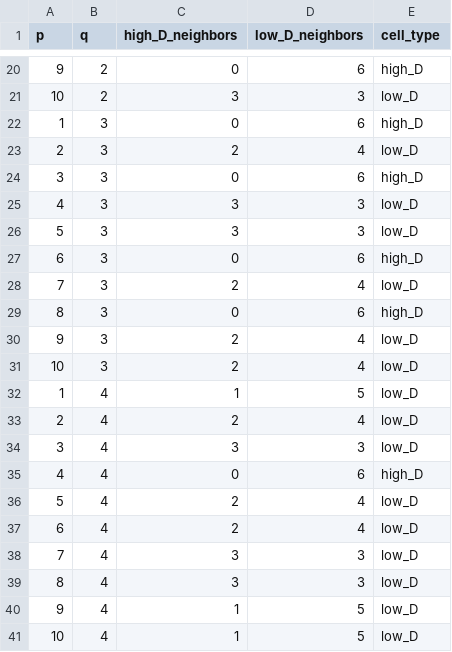
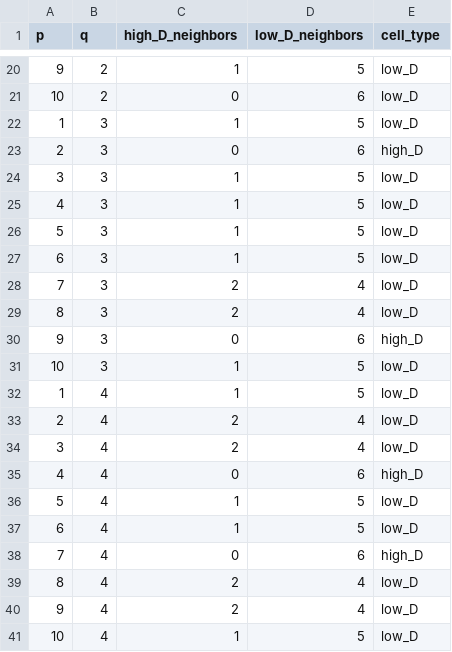
Before and after one commit to Yotam852/Biology_Project, a CSV file: neighbors_analysis_mean_k_0.0.csv, drawn as a sheet; only a part is shown, gaps mark what is left out; the diff covers the shown part only.

```diff
--- a/neighbors_analysis_mean_k_0.0.csv
+++ b/neighbors_analysis_mean_k_0.0.csv
@@ -20,22 +20,22 @@ p,q,high_D_neighbors,low_D_neighbors,cell_type
-9,2,0,6,high_D
-10,2,3,3,low_D
-1,3,0,6,high_D
-2,3,2,4,low_D
-3,3,0,6,high_D
-4,3,3,3,low_D
-5,3,3,3,low_D
-6,3,0,6,high_D
+9,2,1,5,low_D
+10,2,0,6,low_D
+1,3,1,5,low_D
+2,3,0,6,high_D
+3,3,1,5,low_D
+4,3,1,5,low_D
+5,3,1,5,low_D
+6,3,1,5,low_D
 7,3,2,4,low_D
-8,3,0,6,high_D
-9,3,2,4,low_D
-10,3,2,4,low_D
+8,3,2,4,low_D
+9,3,0,6,high_D
+10,3,1,5,low_D
 1,4,1,5,low_D
 2,4,2,4,low_D
-3,4,3,3,low_D
+3,4,2,4,low_D
 4,4,0,6,high_D
-5,4,2,4,low_D
-6,4,2,4,low_D
-7,4,3,3,low_D
-8,4,3,3,low_D
-9,4,1,5,low_D
+5,4,1,5,low_D
+6,4,1,5,low_D
+7,4,0,6,high_D
+8,4,2,4,low_D
+9,4,2,4,low_D
 10,4,1,5,low_D
```
Also changed, not shown: 2 added rows, 2 removed rows and 116 edited cells elsewhere in this file, neighbors_analysis.csv, neighbors_analysis_mean_k_-1.0.csv, 3 other files.
